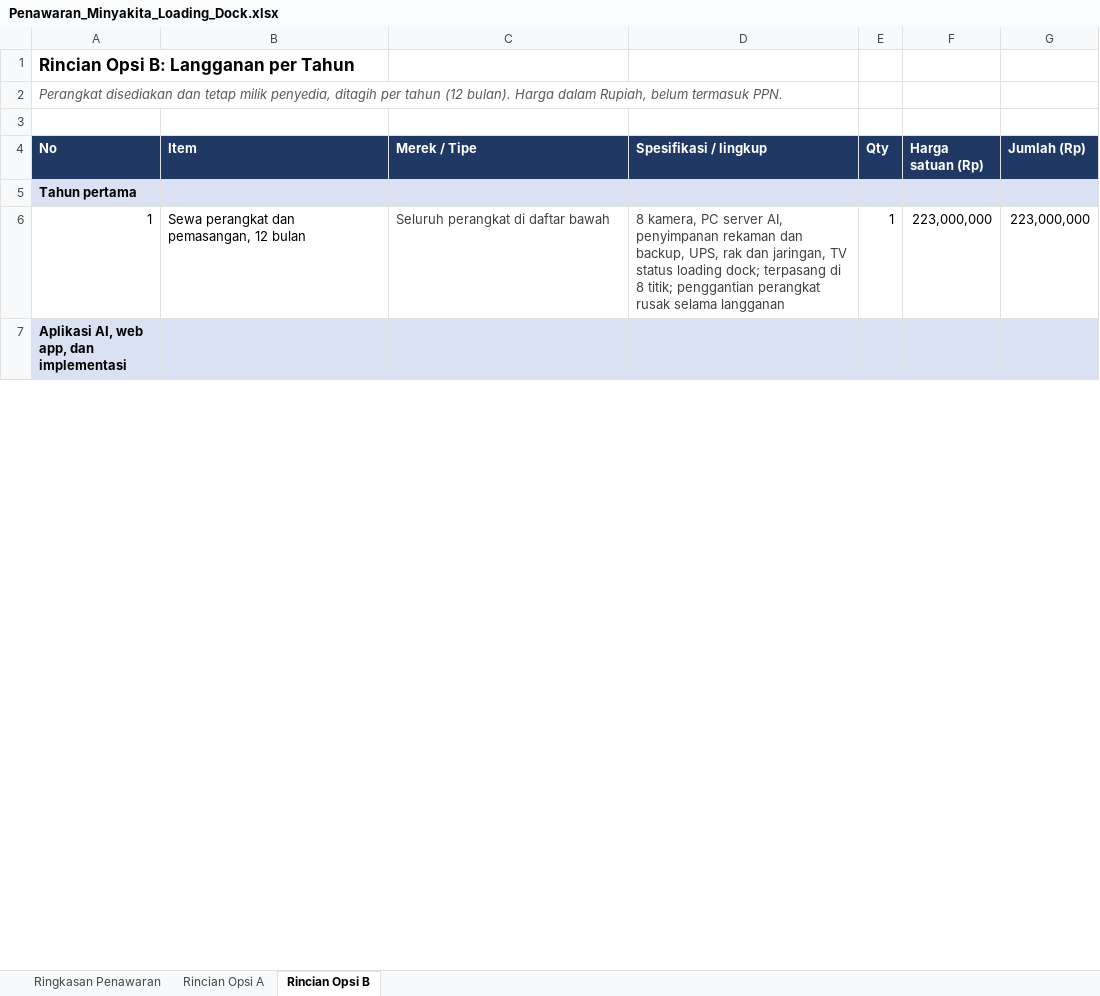
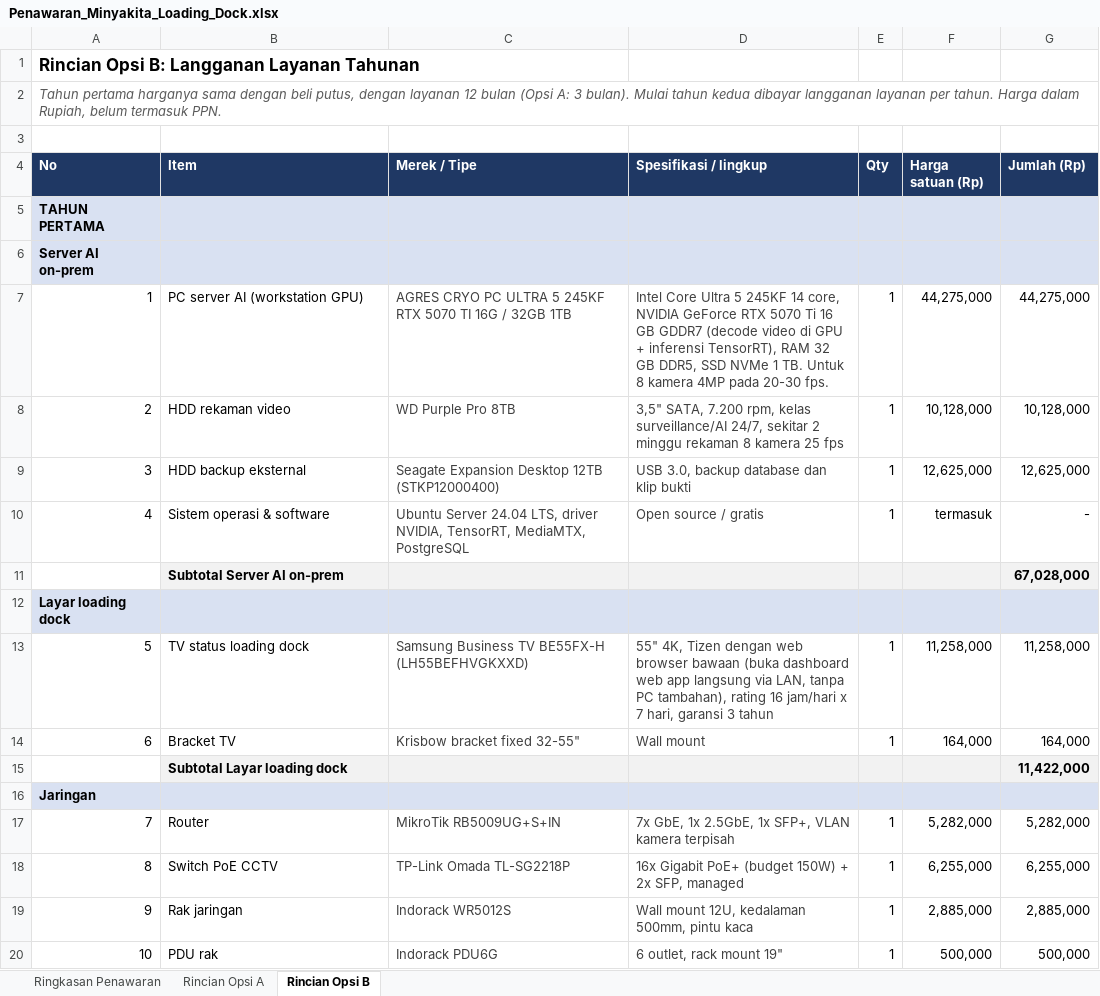
Before and after one commit to sndypvtra/coba_coba, an Excel workbook: projects/minyakita_pallet_budget/Penawaran_Minyakita_Loading_Dock.xlsx, sheet Rincian Opsi B, drawn as a sheet; only a part is shown; the shorter side is filled out with more unchanged rows; values as stored, in another font and other column widths than the file's, no borders; addresses are those after the commit; the diff covers the shown part only; the diff names each change by its address in the sheet, - before the commit and + after, or states it on an @@ line.

```diff
--- a/projects/minyakita_pallet_budget/Penawaran_Minyakita_Loading_Dock.xlsx (sheet Rincian Opsi B)
+++ b/projects/minyakita_pallet_budget/Penawaran_Minyakita_Loading_Dock.xlsx (sheet Rincian Opsi B)
-A1 (No): Rincian Opsi B: Langganan per Tahun
+A1 (No): Rincian Opsi B: Langganan Layanan Tahunan
-A2 (No): Perangkat disediakan dan tetap milik penyedia, ditagih per tahun (12 bulan). Harga dalam…
+A2 (No): Tahun pertama harganya sama dengan beli putus, dengan layanan 12 bulan (Opsi A: 3 bulan). Mulai tahun kedua dibayar langganan layanan per tahun. Harga dalam…
-A5 (No): Tahun pertama
+A5 (No): TAHUN PERTAMA
+row 6: Server AI on-prem
-B7 (Item): Sewa perangkat dan pemasangan, 12 bulan
+B7 (Item): PC server AI (workstation GPU)
-C7 (Merek / Tipe): Seluruh perangkat di daftar bawah
+C7 (Merek / Tipe): AGRES CRYO PC ULTRA 5 245KF RTX 5070 TI 16G / 32GB 1TB
-D7 (Spesifikasi / lingkup): 8 kamera, PC server AI, penyimpanan rekaman dan backup, UPS, rak dan jaringan, TV status loading dock; terpasang di 8 titik; penggantian perangkat rusak selama langganan
+D7 (Spesifikasi / lingkup): Intel Core Ultra 5 245KF 14 core, NVIDIA GeForce RTX 5070 Ti 16 GB GDDR7 (decode video di GPU + inferensi TensorRT), RAM 32 GB DDR5, SSD NVMe 1 TB. Untuk 8 kamera 4MP pada 20-30 fps.
-F7 (Harga satuan (Rp)): 223,000,000
+F7 (Harga satuan (Rp)): 44,275,000
-G7 (Jumlah (Rp)): 223,000,000
+G7 (Jumlah (Rp)): 44,275,000
+row 8: 2 | HDD rekaman video | WD Purple Pro 8TB | 3,5" SATA, 7.200 rpm, kelas surveillance/AI 24/7, sekitar 2 minggu rekaman 8 kamera 25 fps | 1 | 10,128,000 | 10,128,000
+row 9: 3 | HDD backup eksternal | Seagate Expansion Desktop 12TB (STKP12000400) | USB 3.0, backup database dan klip bukti | 1 | 12,625,000 | 12,625,000
+row 10: 4 | Sistem operasi & software | Ubuntu Server 24.04 LTS, driver NVIDIA, TensorRT, MediaMTX, PostgreSQL | Open source / gratis | 1 | termasuk | -
+row 11:  | Subtotal Server AI on-prem |  |  |  |  | 67,028,000
+row 12: Layar loading dock
+row 13: 5 | TV status loading dock | Samsung Business TV BE55FX-H (LH55BEFHVGKXXD) | 55" 4K, Tizen dengan web browser bawaan (buka dashboard web app langsung via LAN, tanpa PC tambahan), rating 16 jam/hari x 7 hari, garansi 3 tahun | 1 | 11,258,000 | 11,258,000
+row 14: 6 | Bracket TV | Krisbow bracket fixed 32-55" | Wall mount | 1 | 164,000 | 164,000
+row 15:  | Subtotal Layar loading dock |  |  |  |  | 11,422,000
+row 16: Jaringan
+row 17: 7 | Router | MikroTik RB5009UG+S+IN | 7x GbE, 1x 2.5GbE, 1x SFP+, VLAN kamera terpisah | 1 | 5,282,000 | 5,282,000
+row 18: 8 | Switch PoE CCTV | TP-Link Omada TL-SG2218P | 16x Gigabit PoE+ (budget 150W) + 2x SFP, managed | 1 | 6,255,000 | 6,255,000
+row 19: 9 | Rak jaringan | Indorack WR5012S | Wall mount 12U, kedalaman 500mm, pintu kaca | 1 | 2,885,000 | 2,885,000
+row 20: 10 | PDU rak | Indorack PDU6G | 6 outlet, rack mount 19" | 1 | 500,000 | 500,000
```
Also changed, not shown: 23 added rows, 29 removed rows, 15 edited cells and cell formats elsewhere in this sheet, sheet Ringkasan Penawaran, formulas that keep their value, projects/minyakita_pallet_budget/Budget_Minyakita_Pallet_Counting.xlsx, 2 other files.
